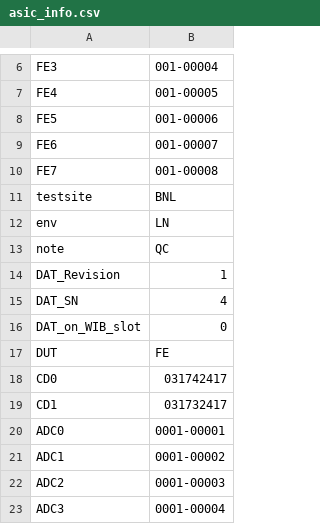
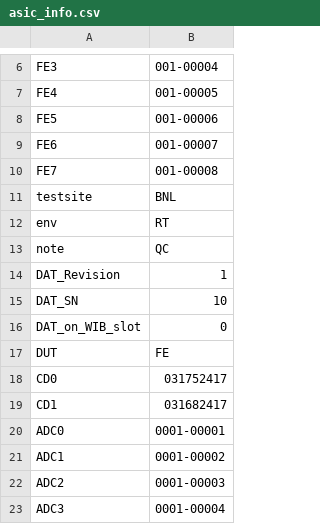
Before and after one commit to DUNE/FD_CE, a CSV file: readback/asic_info.csv, drawn as a sheet; only a part is shown, gaps mark what is left out.

```diff
--- a/readback/asic_info.csv
+++ b/readback/asic_info.csv
@@ -11,10 +11,10 @@ FE7,001-00008,
 testsite,BNL,
-env,LN,
+env,RT,
 note, QC ,
 DAT_Revision,1,
-DAT_SN,4,
+DAT_SN,10,
 DAT_on_WIB_slot,0,
 DUT,FE,
-CD0,031742417,
-CD1,031732417,
+CD0,031752417,
+CD1,031682417,
 ADC0,0001-00001,
```
Also changed, not shown: asic_info.csv, 6 other files.
